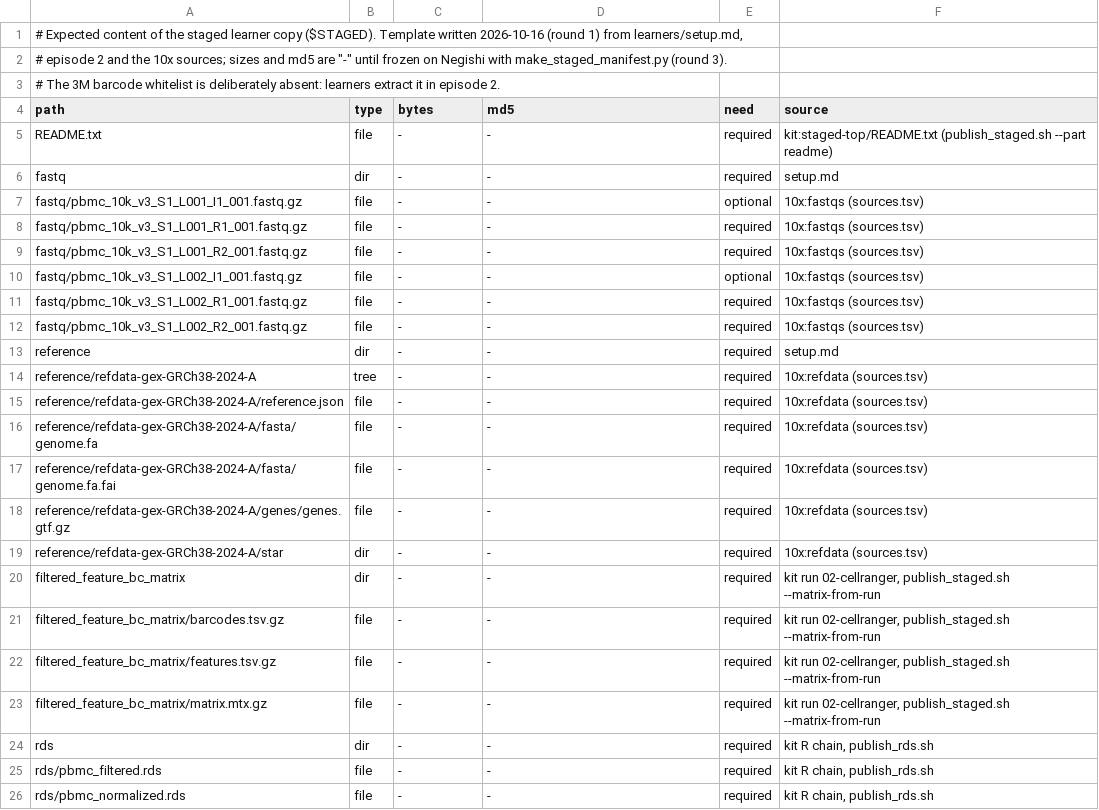
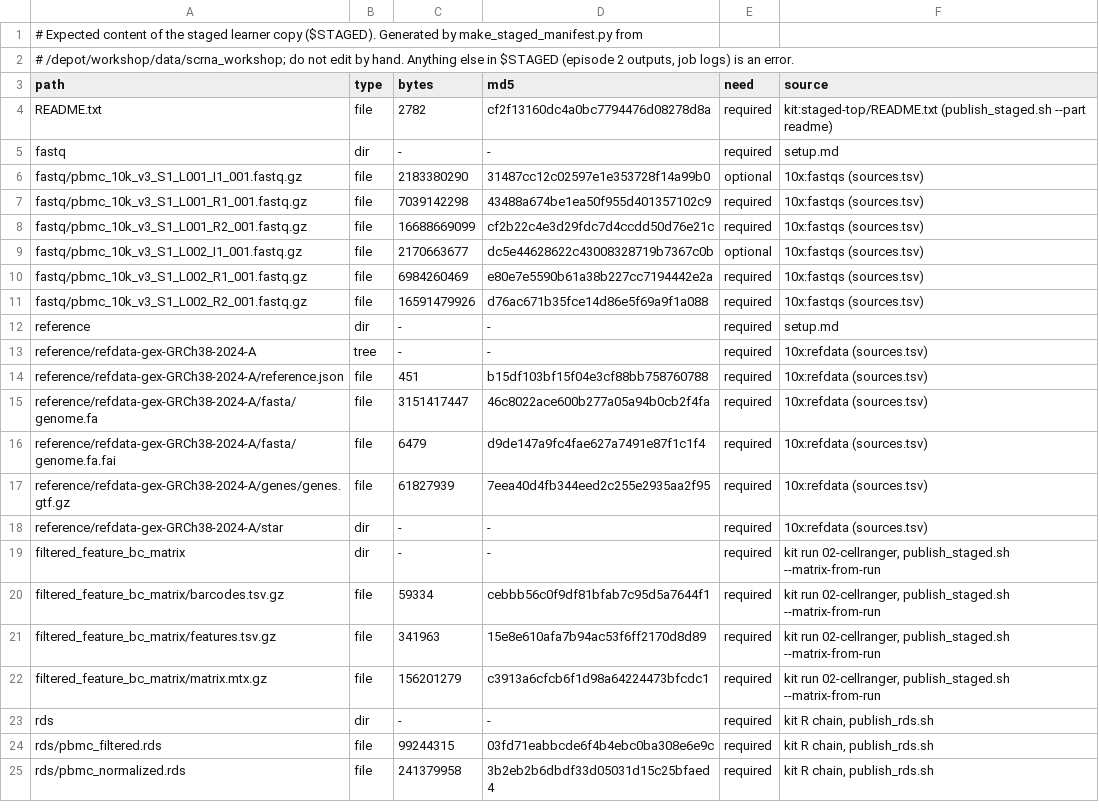
Before and after one commit to rcac-bioinformatics/singlecell-rnaseq, a TSV file: negishi-run/staged_manifest.tsv, drawn as a sheet; only a part is shown; the diff covers the shown part only.

```diff
--- a/negishi-run/staged_manifest.tsv
+++ b/negishi-run/staged_manifest.tsv
@@ -1,26 +1,25 @@
-# Expected content of the staged learner copy ($STAGED). Template written 2026-10-16 (round 1) from learners/setup.md,
-# episode 2 and the 10x sources; sizes and md5 are "-" until frozen on Negishi with make_staged_manifest.py (round 3).
-# The 3M barcode whitelist is deliberately absent: learners extract it in episode 2.
+# Expected content of the staged learner copy ($STAGED). Generated by make_staged_manifest.py from
+# /depot/workshop/data/scrna_workshop; do not edit by hand. Anything else in $STAGED (episode 2 outputs, job logs) is an error.
 path	type	bytes	md5	need	source
-README.txt	file	-	-	required	kit:staged-top/README.txt (publish_staged.sh --part readme)
+README.txt	file	2782	cf2f13160dc4a0bc7794476d08278d8a	required	kit:staged-top/README.txt (publish_staged.sh --part readme)
 fastq	dir	-	-	required	setup.md
-fastq/pbmc_10k_v3_S1_L001_I1_001.fastq.gz	file	-	-	optional	10x:fastqs (sources.tsv)
-fastq/pbmc_10k_v3_S1_L001_R1_001.fastq.gz	file	-	-	required	10x:fastqs (sources.tsv)
-fastq/pbmc_10k_v3_S1_L001_R2_001.fastq.gz	file	-	-	required	10x:fastqs (sources.tsv)
-fastq/pbmc_10k_v3_S1_L002_I1_001.fastq.gz	file	-	-	optional	10x:fastqs (sources.tsv)
-fastq/pbmc_10k_v3_S1_L002_R1_001.fastq.gz	file	-	-	required	10x:fastqs (sources.tsv)
-fastq/pbmc_10k_v3_S1_L002_R2_001.fastq.gz	file	-	-	required	10x:fastqs (sources.tsv)
+fastq/pbmc_10k_v3_S1_L001_I1_001.fastq.gz	file	2183380290	31487cc12c02597e1e353728f14a99b0	optional	10x:fastqs (sources.tsv)
+fastq/pbmc_10k_v3_S1_L001_R1_001.fastq.gz	file	7039142298	43488a674be1ea50f955d401357102c9	required	10x:fastqs (sources.tsv)
+fastq/pbmc_10k_v3_S1_L001_R2_001.fastq.gz	file	16688669099	cf2b22c4e3d29fdc7d4ccdd50d76e21c	required	10x:fastqs (sources.tsv)
+fastq/pbmc_10k_v3_S1_L002_I1_001.fastq.gz	file	2170663677	dc5e44628622c43008328719b7367c0b	optional	10x:fastqs (sources.tsv)
+fastq/pbmc_10k_v3_S1_L002_R1_001.fastq.gz	file	6984260469	e80e7e5590b61a38b227cc7194442e2a	required	10x:fastqs (sources.tsv)
+fastq/pbmc_10k_v3_S1_L002_R2_001.fastq.gz	file	16591479926	d76ac671b35fce14d86e5f69a9f1a088	required	10x:fastqs (sources.tsv)
 reference	dir	-	-	required	setup.md
 reference/refdata-gex-GRCh38-2024-A	tree	-	-	required	10x:refdata (sources.tsv)
-reference/refdata-gex-GRCh38-2024-A/reference.json	file	-	-	required	10x:refdata (sources.tsv)
-reference/refdata-gex-GRCh38-2024-A/fasta/genome.fa	file	-	-	required	10x:refdata (sources.tsv)
-reference/refdata-gex-GRCh38-2024-A/fasta/genome.fa.fai	file	-	-	required	10x:refdata (sources.tsv)
-reference/refdata-gex-GRCh38-2024-A/genes/genes.gtf.gz	file	-	-	required	10x:refdata (sources.tsv)
+reference/refdata-gex-GRCh38-2024-A/reference.json	file	451	b15df103bf15f04e3cf88bb758760788	required	10x:refdata (sources.tsv)
+reference/refdata-gex-GRCh38-2024-A/fasta/genome.fa	file	3151417447	46c8022ace600b277a05a94b0cb2f4fa	required	10x:refdata (sources.tsv)
+reference/refdata-gex-GRCh38-2024-A/fasta/genome.fa.fai	file	6479	d9de147a9fc4fae627a7491e87f1c1f4	required	10x:refdata (sources.tsv)
+reference/refdata-gex-GRCh38-2024-A/genes/genes.gtf.gz	file	61827939	7eea40d4fb344eed2c255e2935aa2f95	required	10x:refdata (sources.tsv)
 reference/refdata-gex-GRCh38-2024-A/star	dir	-	-	required	10x:refdata (sources.tsv)
 filtered_feature_bc_matrix	dir	-	-	required	kit run 02-cellranger, publish_staged.sh --matrix-from-run
-filtered_feature_bc_matrix/barcodes.tsv.gz	file	-	-	required	kit run 02-cellranger, publish_staged.sh --matrix-from-run
-filtered_feature_bc_matrix/features.tsv.gz	file	-	-	required	kit run 02-cellranger, publish_staged.sh --matrix-from-run
-filtered_feature_bc_matrix/matrix.mtx.gz	file	-	-	required	kit run 02-cellranger, publish_staged.sh --matrix-from-run
+filtered_feature_bc_matrix/barcodes.tsv.gz	file	59334	cebbb56c0f9df81bfab7c95d5a7644f1	required	kit run 02-cellranger, publish_staged.sh --matrix-from-run
+filtered_feature_bc_matrix/features.tsv.gz	file	341963	15e8e610afa7b94ac53f6ff2170d8d89	required	kit run 02-cellranger, publish_staged.sh --matrix-from-run
+filtered_feature_bc_matrix/matrix.mtx.gz	file	156201279	c3913a6cfcb6f1d98a64224473bfcdc1	required	kit run 02-cellranger, publish_staged.sh --matrix-from-run
 rds	dir	-	-	required	kit R chain, publish_rds.sh
-rds/pbmc_filtered.rds	file	-	-	required	kit R chain, publish_rds.sh
-rds/pbmc_normalized.rds	file	-	-	required	kit R chain, publish_rds.sh
+rds/pbmc_filtered.rds	file	99244315	03fd71eabbcde6f4b4ebc0ba308e6e9c	required	kit R chain, publish_rds.sh
+rds/pbmc_normalized.rds	file	241379958	3b2eb2b6dbdf33d05031d15c25bfaed4	required	kit R chain, publish_rds.sh
```
Also changed, not shown: 6 edited cells elsewhere in this file, 6 other files.
